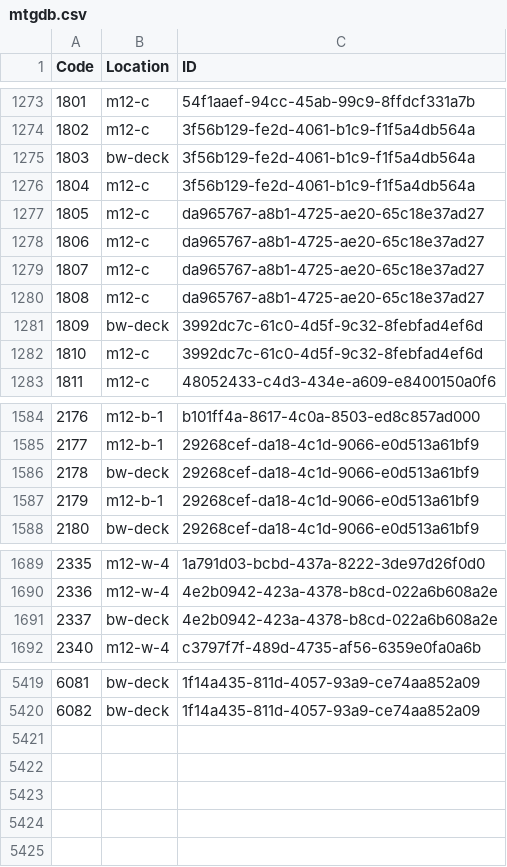
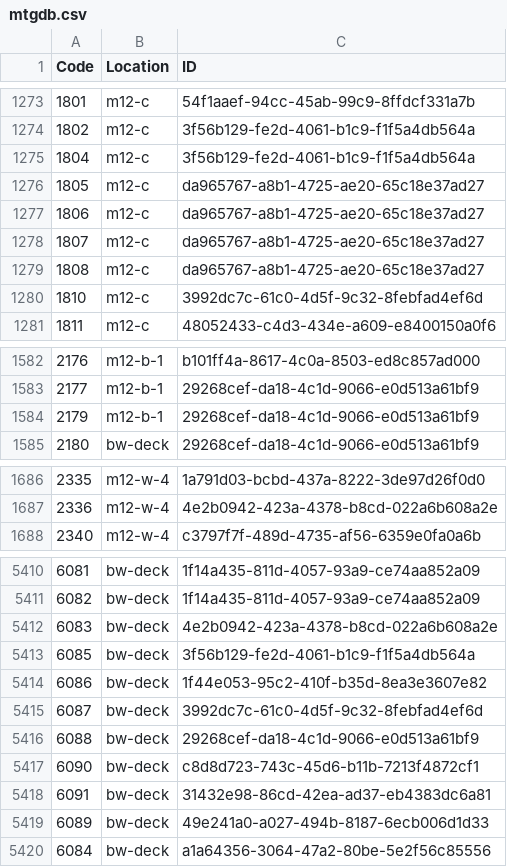
Before and after one commit to Tyler-Scripps/mtgdb, a CSV file: mtgdb.csv, drawn as a sheet; only a part is shown, gaps mark what is left out; removed rows and columns are numbered as before the commit, all else as after; the diff covers the shown part only; the diff names each change by its address in the sheet, - before the commit and + after, or states it on an @@ line.

```diff
--- a/mtgdb.csv
+++ b/mtgdb.csv
-row 1275: 1803 | bw-deck | 3f56b129-fe2d-4061-b1c9-f1f5a4db564a
-row 1281: 1809 | bw-deck | 3992dc7c-61c0-4d5f-9c32-8febfad4ef6d
-row 1586: 2178 | bw-deck | 29268cef-da18-4c1d-9066-e0d513a61bf9
-row 1691: 2337 | bw-deck | 4e2b0942-423a-4378-b8cd-022a6b608a2e
+row 5412: 6083 | bw-deck | 4e2b0942-423a-4378-b8cd-022a6b608a2e
+row 5413: 6085 | bw-deck | 3f56b129-fe2d-4061-b1c9-f1f5a4db564a
+row 5414: 6086 | bw-deck | 1f44e053-95c2-410f-b35d-8ea3e3607e82
+row 5415: 6087 | bw-deck | 3992dc7c-61c0-4d5f-9c32-8febfad4ef6d
+row 5416: 6088 | bw-deck | 29268cef-da18-4c1d-9066-e0d513a61bf9
+row 5417: 6090 | bw-deck | c8d8d723-743c-45d6-b11b-7213f4872cf1
+row 5418: 6091 | bw-deck | 31432e98-86cd-42ea-ad37-eb4383dc6a81
+row 5419: 6089 | bw-deck | 49e241a0-a027-494b-8187-6ecb006d1d33
+row 5420: 6084 | bw-deck | a1a64356-3064-47a2-80be-5e2f56c85556
```
Also changed, not shown: 5 removed rows elsewhere in this file.
